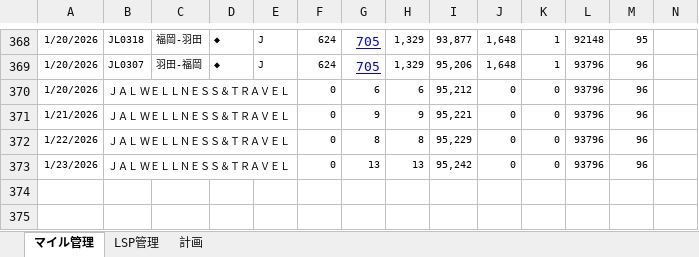
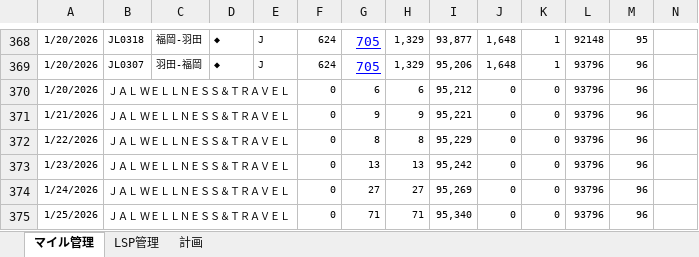
Before and after one commit to mineo1178/jal-status-viewer, an Excel workbook: data/20251229_LSP管理.xlsx, sheet マイル管理, drawn as a sheet; only a part is shown, gaps mark what is left out; values as stored, in another font and other column widths than the file's, no borders; charts and pictures not drawn; rows hold the shown columns only; the diff names each change by its address in the sheet, - before the commit and + after, or states it on an @@ line.

```diff
--- a/data/20251229_LSP管理.xlsx (sheet マイル管理)
+++ b/data/20251229_LSP管理.xlsx (sheet マイル管理)
+row 374: 1/24/2026 | ＪＡＬ ＷＥＬＬＮＥＳＳ＆ＴＲＡＶＥＬ |  |  |  | 0 | 27 | 27 | 95,269 | 0 | 0 | 93796 | 96
+row 375: 1/25/2026 | ＪＡＬ ＷＥＬＬＮＥＳＳ＆ＴＲＡＶＥＬ |  |  |  | 0 | 71 | 71 | 95,340 | 0 | 0 | 93796 | 96
```
Also changed, not shown: sheet 計画, hidden cells.
